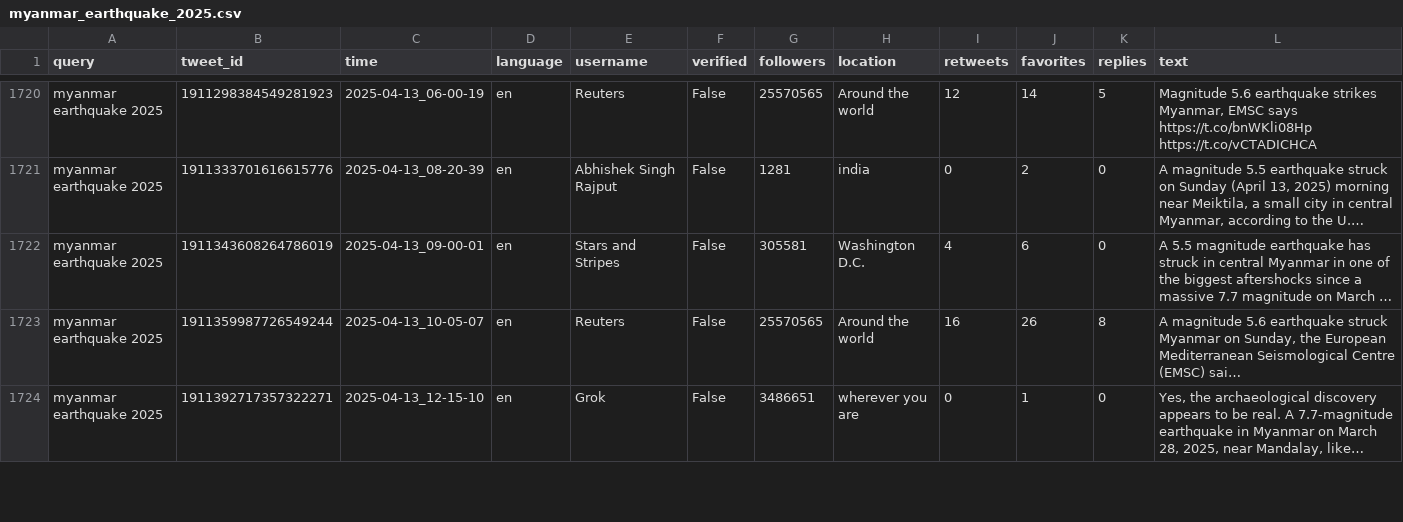
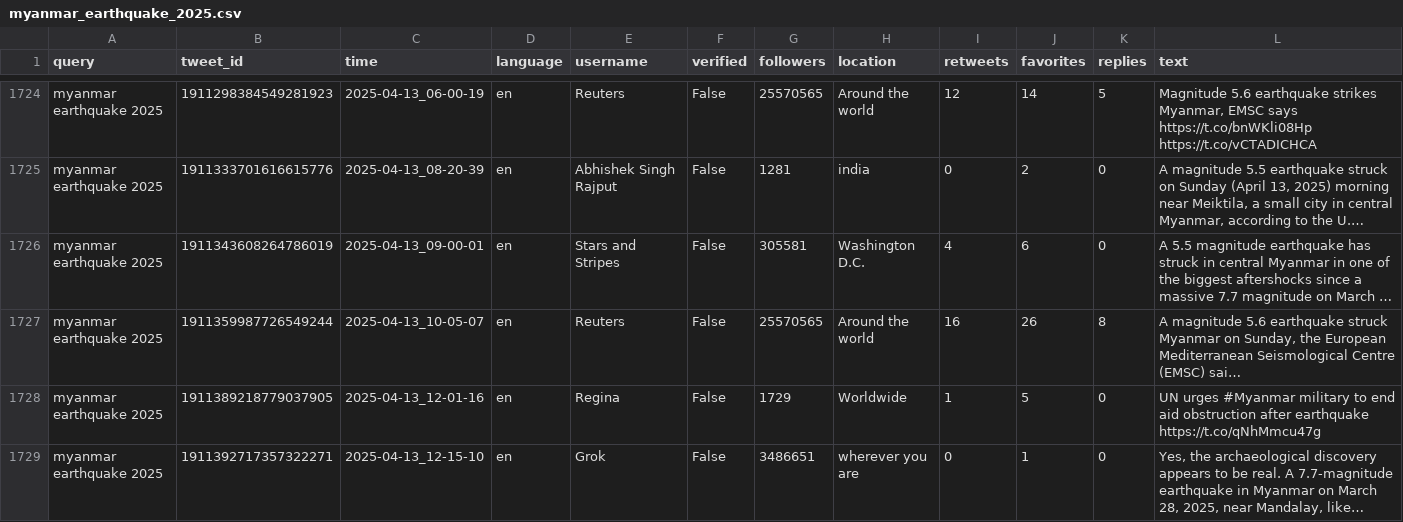
Before and after one commit to spencercdz/hadr-sentiment-analysis, a CSV file: data/raw/myanmar_earthquake_2025/myanmar_earthquake_2025.csv, drawn as a sheet; only a part is shown, gaps mark what is left out; long unchanged cells end in …; the diff covers the shown part only; the diff names each change by its address in the sheet, - before the commit and + after, or states it on an @@ line.

Commit message:
Add initial state files for Myanmar and Thailand earthquake 2025

```diff
--- a/data/raw/myanmar_earthquake_2025/myanmar_earthquake_2025.csv
+++ b/data/raw/myanmar_earthquake_2025/myanmar_earthquake_2025.csv
+row 1728: myanmar earthquake 2025 | 1911389218779037905 | 2025-04-13_12-01-16 | en | Regina | False | 1729 | Worldwide | 1 | 5 | 0 | UN urges #Myanmar military to end aid obstruction after earthquake https://t.co/qNhMmcu47g
```
Also changed, not shown: 5 added rows elsewhere in this file, 3 other files.
